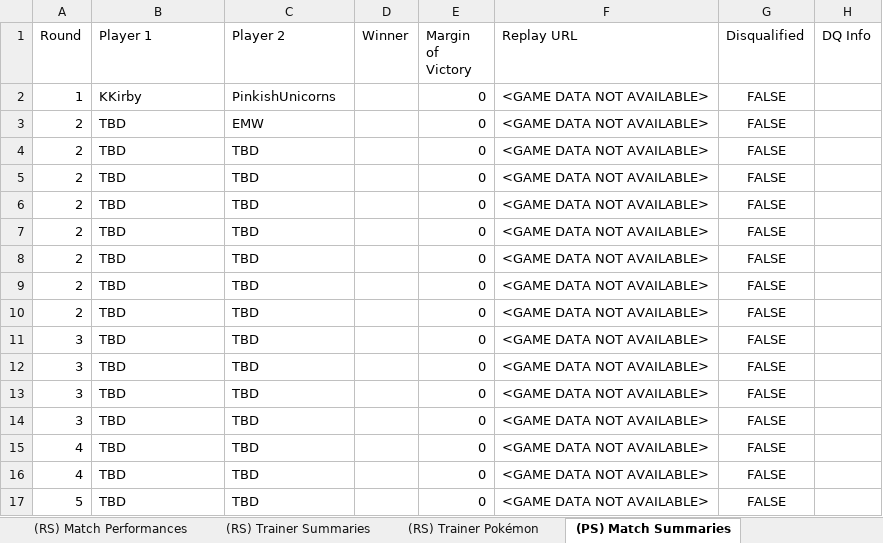
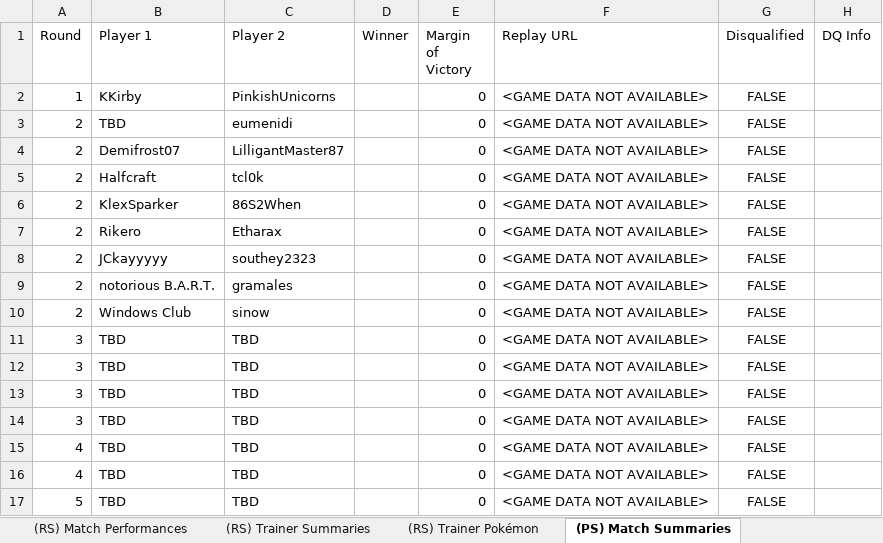
Before and after one commit to MatthewCS/akchive, an Excel workbook: parser/output/season 2.xlsx, sheet (PS) Match Summaries, drawn as a sheet; values as stored, in another font and other column widths than the file's, no borders; the diff names each change by its address in the sheet, - before the commit and + after, or states it on an @@ line.

Commit message:
Add postseason players

```diff
--- a/parser/output/season 2.xlsx (sheet (PS) Match Summaries)
+++ b/parser/output/season 2.xlsx (sheet (PS) Match Summaries)
-C3 (Player 2): EMW
+C3 (Player 2): eumenidi
-B4 (Player 1): TBD
+B4 (Player 1): Demifrost07
-C4 (Player 2): TBD
+C4 (Player 2): LilligantMaster87
-B5 (Player 1): TBD
+B5 (Player 1): Halfcraft
-C5 (Player 2): TBD
+C5 (Player 2): tcl0k
-B6 (Player 1): TBD
+B6 (Player 1): KlexSparker
-C6 (Player 2): TBD
+C6 (Player 2): 86S2When
-B7 (Player 1): TBD
+B7 (Player 1): Rikero
-C7 (Player 2): TBD
+C7 (Player 2): Etharax
-B8 (Player 1): TBD
+B8 (Player 1): JCkayyyyy
-C8 (Player 2): TBD
+C8 (Player 2): southey2323
-B9 (Player 1): TBD
+B9 (Player 1): notorious B.A.R.T.
-C9 (Player 2): TBD
+C9 (Player 2): gramales
-B10 (Player 1): TBD
+B10 (Player 1): Windows Club
-C10 (Player 2): TBD
+C10 (Player 2): sinow
```
Also changed, not shown: sheet League Data, 3 other files.
